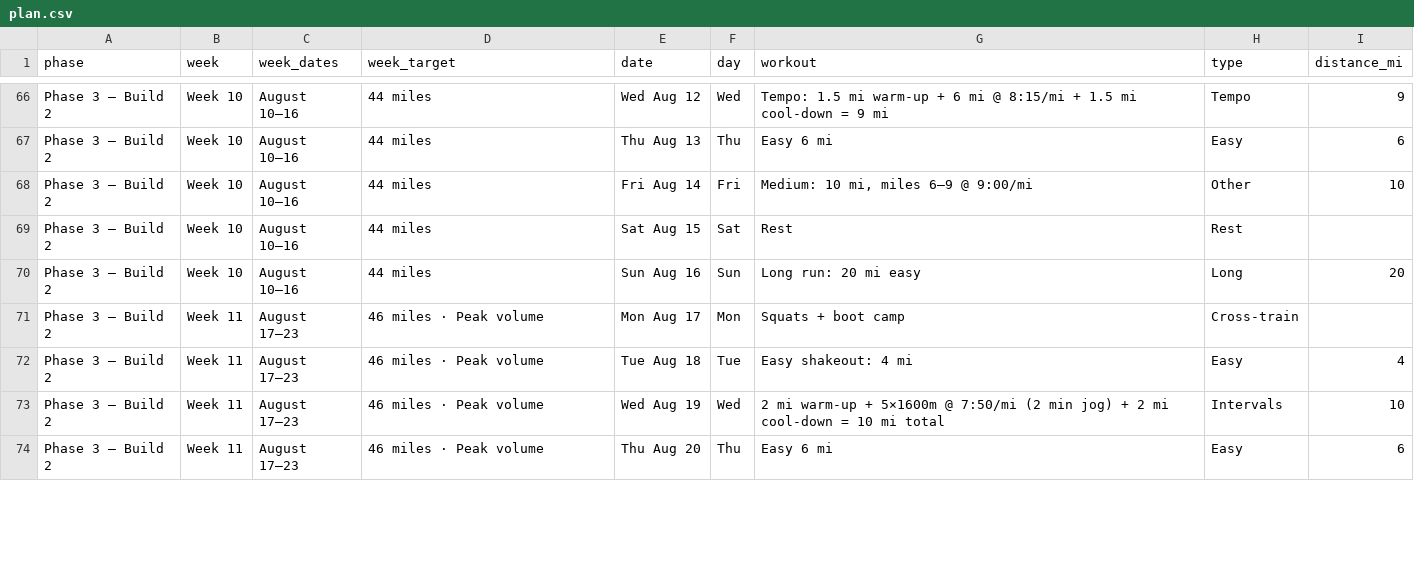
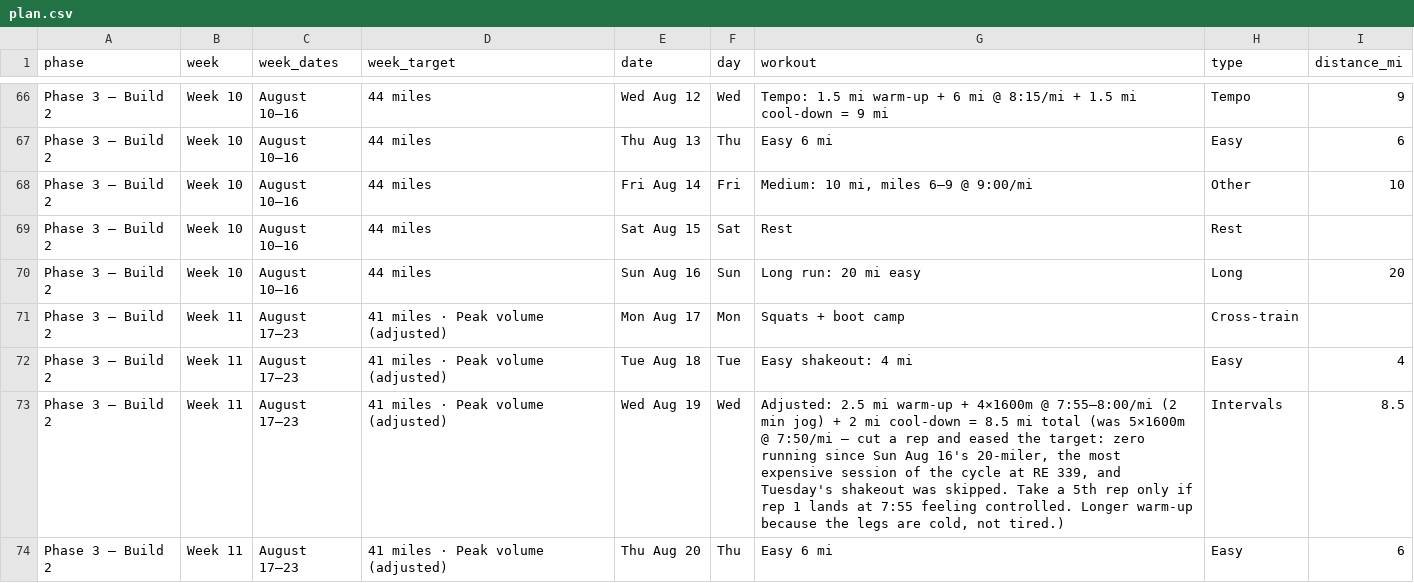
Before and after one commit to Jrichcrick/nyc-marathon-2026, a CSV file: data/plan.csv, drawn as a sheet; only a part is shown, gaps mark what is left out; the diff covers the shown part only.

```diff
--- a/data/plan.csv
+++ b/data/plan.csv
@@ -70,5 +70,5 @@ Phase 3 — Build 2,Week 10,August 10–16,44 miles,Sat Aug 15,Sat,Rest,Rest,
 Phase 3 — Build 2,Week 10,August 10–16,44 miles,Sun Aug 16,Sun,Long run: 20 mi easy,Long,20
-Phase 3 — Build 2,Week 11,August 17–23,46 miles · Peak volume,Mon Aug 17,Mon,Squats + boot camp,Cross-train,
-Phase 3 — Build 2,Week 11,August 17–23,46 miles · Peak volume,Tue Aug 18,Tue,Easy shakeout: 4 mi,Easy,4
-Phase 3 — Build 2,Week 11,August 17–23,46 miles · Peak volume,Wed Aug 19,Wed,2 mi warm-up + 5×1600m @ 7:50/mi (2 min jog) + 2 mi cool-down = 10 mi total,Intervals,10
-Phase 3 — Build 2,Week 11,August 17–23,46 miles · Peak volume,Thu Aug 20,Thu,Easy 6 mi,Easy,6
+Phase 3 — Build 2,Week 11,August 17–23,41 miles · Peak volume (adjusted),Mon Aug 17,Mon,Squats + boot camp,Cross-train,
+Phase 3 — Build 2,Week 11,August 17–23,41 miles · Peak volume (adjusted),Tue Aug 18,Tue,Easy shakeout: 4 mi,Easy,4
+Phase 3 — Build 2,Week 11,August 17–23,41 miles · Peak volume (adjusted),Wed Aug 19,Wed,"Adjusted: 2.5 mi warm-up + 4×1600m @ 7:55–8:00/mi (2 min jog) + 2 mi cool-down = 8.5 mi total (was 5×1600m @ 7:50/mi — cut a rep and eased the target: zero running since Sun Aug 16's 20-miler, the most expensive session of the cycle at RE 339, and Tuesday's shakeout was skipped. Take a 5th rep only if rep 1 lands at 7:55 feeling controlled. Longer warm-up because the legs are cold, not tired.)",Intervals,8.5
+Phase 3 — Build 2,Week 11,August 17–23,41 miles · Peak volume (adjusted),Thu Aug 20,Thu,Easy 6 mi,Easy,6
```
Also changed, not shown: 9 edited cells elsewhere in this file, 1 other file.
